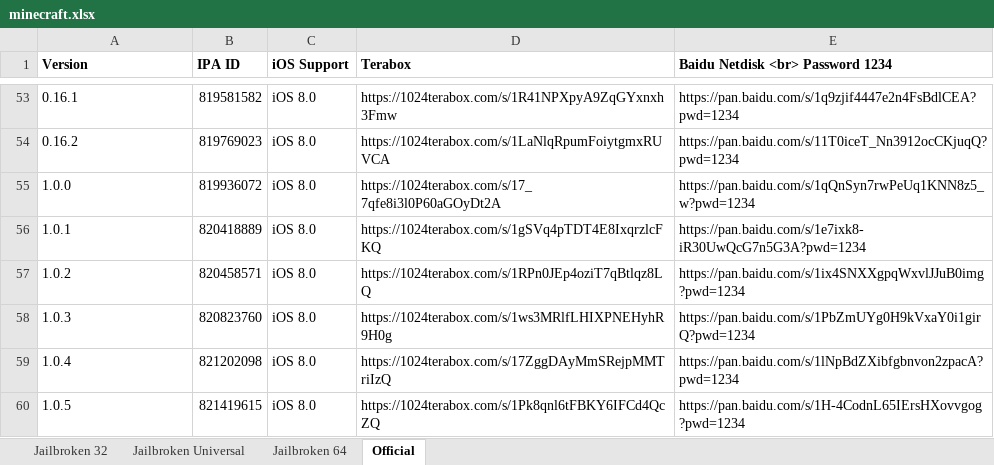
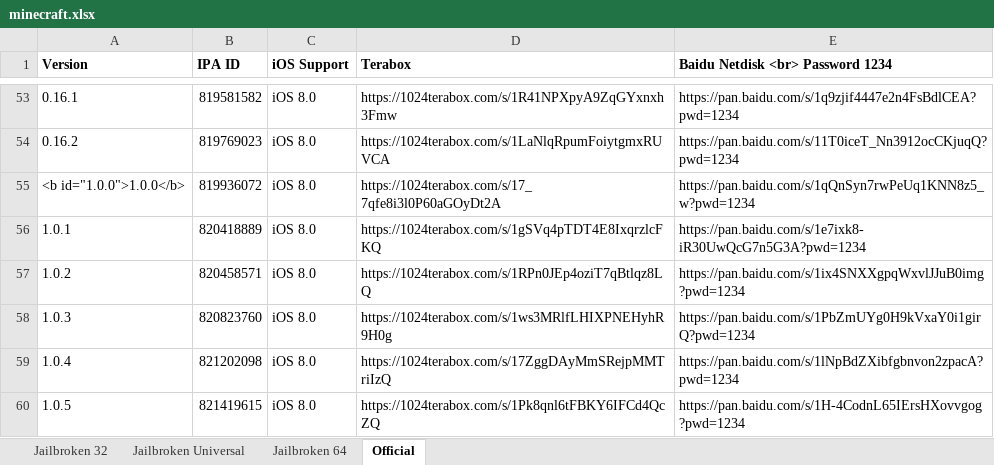
Before and after one commit to A-Randomm-User/IPA-save, an Excel workbook: minecraft.xlsx, sheet Official, drawn as a sheet; only a part is shown, gaps mark what is left out; values as stored, in another font and other column widths than the file's, no borders; the diff covers the shown part only; the diff names each change by its address in the sheet, - before the commit and + after, or states it on an @@ line.

```diff
--- a/minecraft.xlsx (sheet Official)
+++ b/minecraft.xlsx (sheet Official)
-A55 (Version): 1.0.0
+A55 (Version): <b id="1.0.0">1.0.0</b>
```
Also changed, not shown: 24 added rows and 1 edited cell elsewhere in this sheet, 12 other files.
